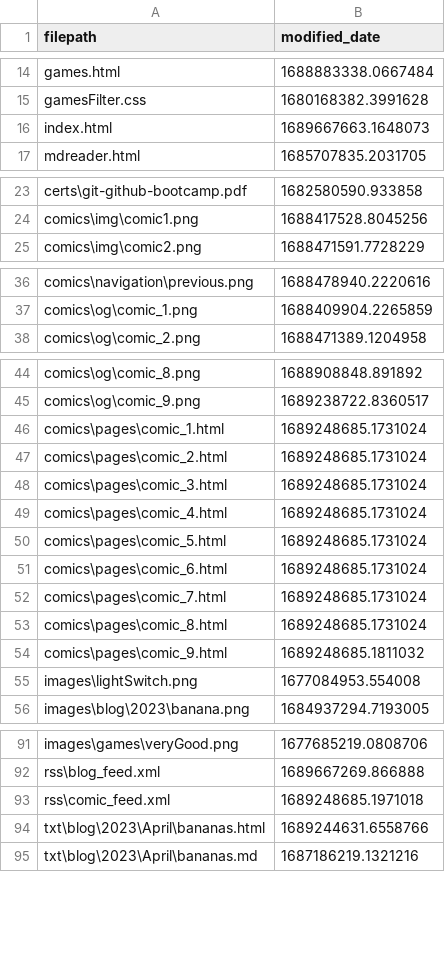
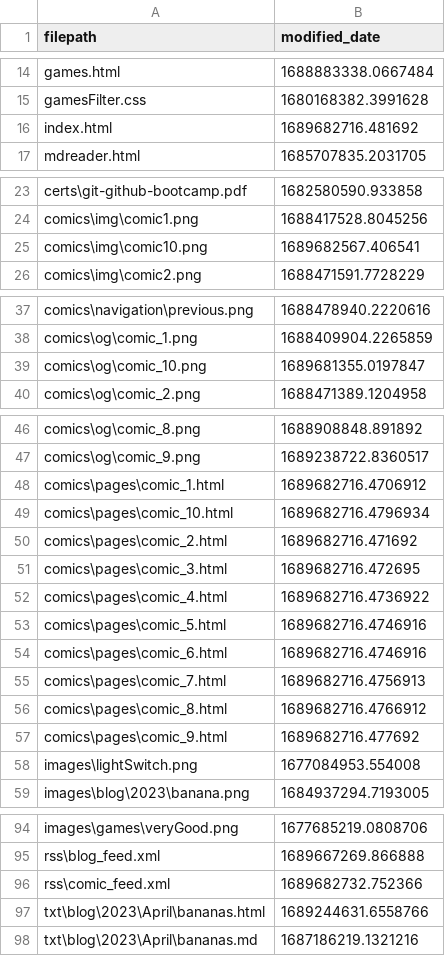
Before and after one commit to Eatkin/Homepage, a CSV file: tools/SiteUpdater/file_modified_dates.csv, drawn as a sheet; only a part is shown, gaps mark what is left out.

Commit message:
update comics

```diff
--- a/tools/SiteUpdater/file_modified_dates.csv
+++ b/tools/SiteUpdater/file_modified_dates.csv
@@ -15,3 +15,3 @@ games.html,1688883338.0667484
 gamesFilter.css,1680168382.3991628
-index.html,1689667663.1648073
+index.html,1689682716.481692
 mdreader.html,1685707835.2031705
@@ -24,2 +24,3 @@ certs\git-github-bootcamp.pdf,1682580590.933858
 comics\img\comic1.png,1688417528.8045256
+comics\img\comic10.png,1689682567.406541
 comics\img\comic2.png,1688471591.7728229
@@ -37,2 +38,3 @@ comics\navigation\previous.png,1688478940.2220616
 comics\og\comic_1.png,1688409904.2265859
+comics\og\comic_10.png,1689681355.0197847
 comics\og\comic_2.png,1688471389.1204958
@@ -45,11 +47,12 @@ comics\og\comic_8.png,1688908848.891892
 comics\og\comic_9.png,1689238722.8360517
-comics\pages\comic_1.html,1689248685.1731024
-comics\pages\comic_2.html,1689248685.1731024
-comics\pages\comic_3.html,1689248685.1731024
-comics\pages\comic_4.html,1689248685.1731024
-comics\pages\comic_5.html,1689248685.1731024
-comics\pages\comic_6.html,1689248685.1731024
-comics\pages\comic_7.html,1689248685.1731024
-comics\pages\comic_8.html,1689248685.1731024
-comics\pages\comic_9.html,1689248685.1811032
+comics\pages\comic_1.html,1689682716.4706912
+comics\pages\comic_10.html,1689682716.4796934
+comics\pages\comic_2.html,1689682716.471692
+comics\pages\comic_3.html,1689682716.472695
+comics\pages\comic_4.html,1689682716.4736922
+comics\pages\comic_5.html,1689682716.4746916
+comics\pages\comic_6.html,1689682716.4746916
+comics\pages\comic_7.html,1689682716.4756913
+comics\pages\comic_8.html,1689682716.4766912
+comics\pages\comic_9.html,1689682716.477692
 images\lightSwitch.png,1677084953.554008
@@ -92,3 +95,3 @@ images\games\veryGood.png,1677685219.0808706
 rss\blog_feed.xml,1689667269.866888
-rss\comic_feed.xml,1689248685.1971018
+rss\comic_feed.xml,1689682732.752366
 txt\blog\2023\April\bananas.html,1689244631.6558766
```
Also changed, not shown: 14 other files.
